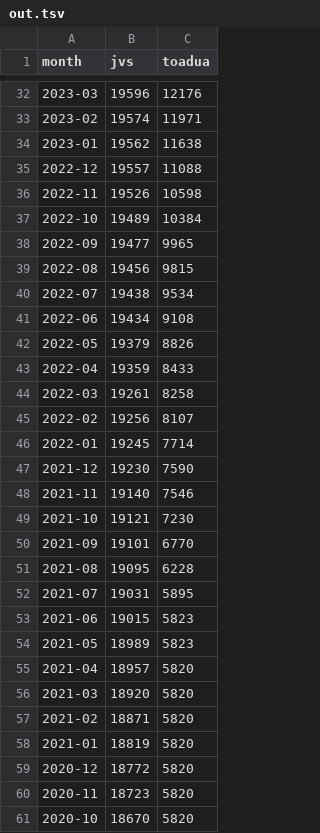
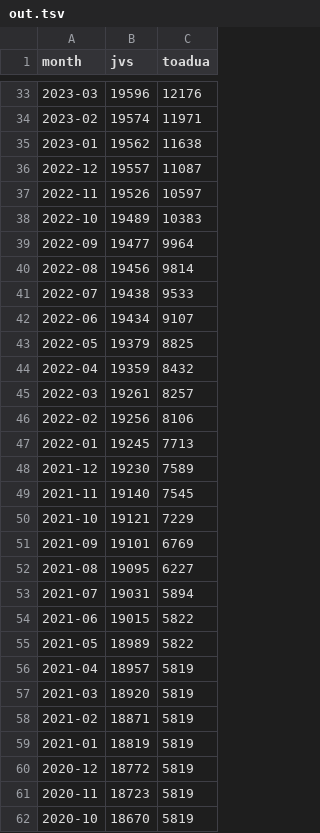
Before and after one commit to mi2ebi/dictionary-counter, a TSV file: out.tsv, drawn as a sheet; only a part is shown, gaps mark what is left out; the diff covers the shown part only.

```diff
--- a/out.tsv
+++ b/out.tsv
@@ -34,28 +35,28 @@ month	jvs	toadua
 2023-01	19562	11638
-2022-12	19557	11088
-2022-11	19526	10598
-2022-10	19489	10384
-2022-09	19477	9965
-2022-08	19456	9815
-2022-07	19438	9534
-2022-06	19434	9108
-2022-05	19379	8826
-2022-04	19359	8433
-2022-03	19261	8258
-2022-02	19256	8107
-2022-01	19245	7714
-2021-12	19230	7590
-2021-11	19140	7546
-2021-10	19121	7230
-2021-09	19101	6770
-2021-08	19095	6228
-2021-07	19031	5895
-2021-06	19015	5823
-2021-05	18989	5823
-2021-04	18957	5820
-2021-03	18920	5820
-2021-02	18871	5820
-2021-01	18819	5820
-2020-12	18772	5820
-2020-11	18723	5820
-2020-10	18670	5820
+2022-12	19557	11087
+2022-11	19526	10597
+2022-10	19489	10383
+2022-09	19477	9964
+2022-08	19456	9814
+2022-07	19438	9533
+2022-06	19434	9107
+2022-05	19379	8825
+2022-04	19359	8432
+2022-03	19261	8257
+2022-02	19256	8106
+2022-01	19245	7713
+2021-12	19230	7589
+2021-11	19140	7545
+2021-10	19121	7229
+2021-09	19101	6769
+2021-08	19095	6227
+2021-07	19031	5894
+2021-06	19015	5822
+2021-05	18989	5822
+2021-04	18957	5819
+2021-03	18920	5819
+2021-02	18871	5819
+2021-01	18819	5819
+2020-12	18772	5819
+2020-11	18723	5819
+2020-10	18670	5819
```
Also changed, not shown: 1 added row and 16 edited cells elsewhere in this file, 1 other file.
